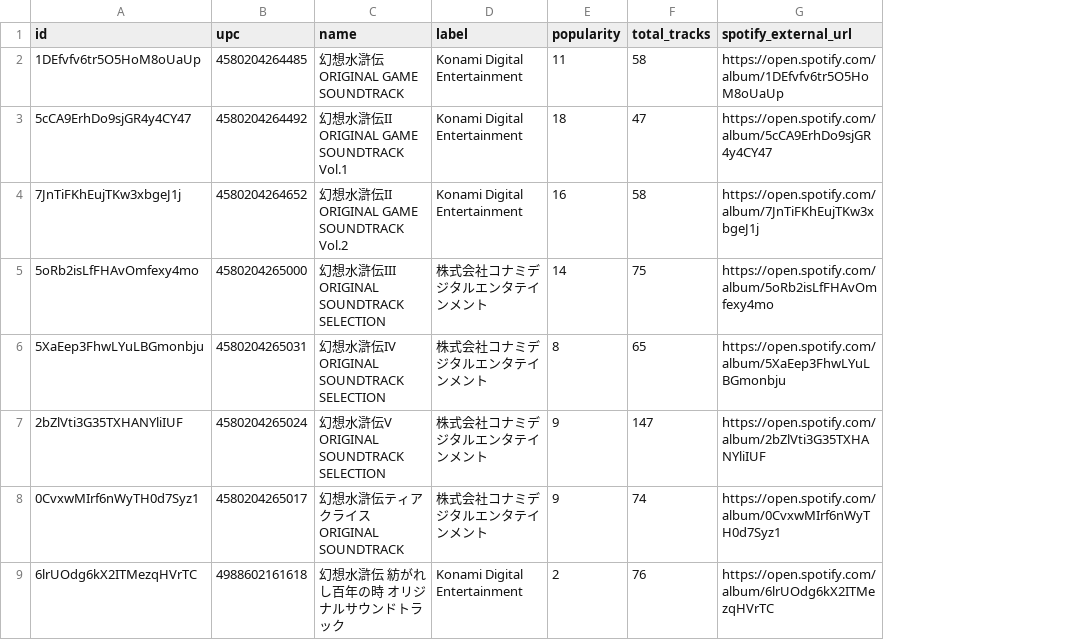
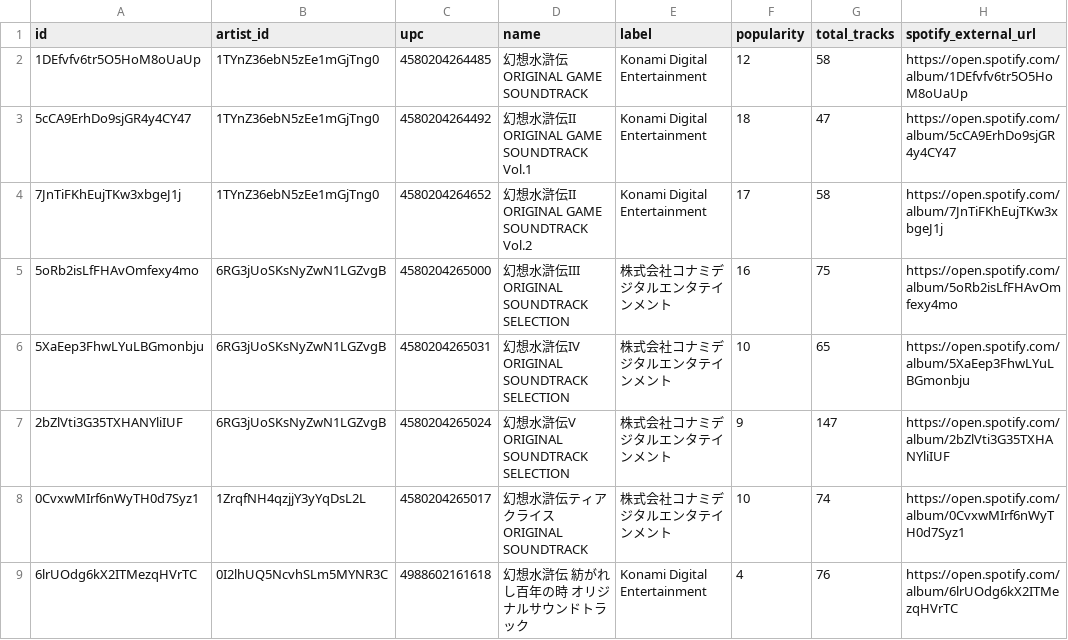
Before and after one commit to nikukyugamer/suikoden-music-on-spotify, a CSV file: db/csv_files/albums.csv, drawn as a sheet; only a part is shown; addresses are those after the commit; the diff names each change by its address in the sheet, - before the commit and + after, or states it on an @@ line.

Commit message:
feat: 🎸 Album の CSV に artist_id カラム を追加した (#37)

```diff
--- a/db/csv_files/albums.csv
+++ b/db/csv_files/albums.csv
+column B (artist_id), rows 2-9: 1TYnZ36ebN5zEe1mGjTng0 | 1TYnZ36ebN5zEe1mGjTng0 | 1TYnZ36ebN5zEe1mGjTng0 | 6RG3jUoSKsNyZwN1LGZvgB | 6RG3jUoSKsNyZwN1LGZvgB | 6RG3jUoSKsNyZwN1LGZvgB | 1ZrqfNH4qzjjY3yYqDsL2L | 0I2lhUQ5NcvhSLm5MYNR3C
-F2 (popularity): 11
+F2 (popularity): 12
-F4 (popularity): 16
+F4 (popularity): 17
-F5 (popularity): 14
+F5 (popularity): 16
-F6 (popularity): 8
+F6 (popularity): 10
-F8 (popularity): 9
+F8 (popularity): 10
-F9 (popularity): 2
+F9 (popularity): 4
```
Also changed, not shown: 1 other file.
